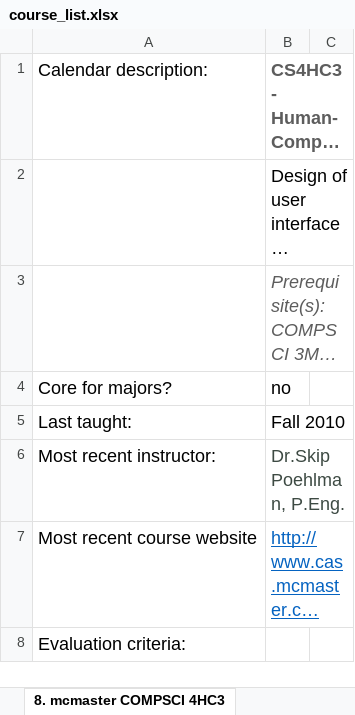
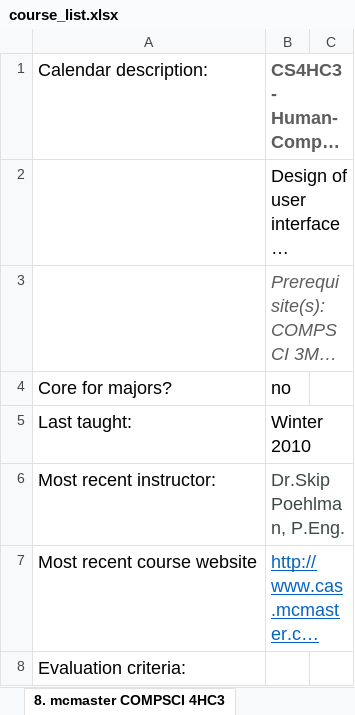
Before and after one commit to keyvankhademi/HCI-Courses-Project, an Excel workbook: HCI_Course/course_list.xlsx, sheet 8. mcmaster COMPSCI 4HC3, drawn as a sheet; only a part is shown; long unchanged cells end in …; values as stored, in another font and other column widths than the file's, no borders; the diff names each change by its address in the sheet, - before the commit and + after, or states it on an @@ line.

```diff
--- a/HCI_Course/course_list.xlsx (sheet 8. mcmaster COMPSCI 4HC3)
+++ b/HCI_Course/course_list.xlsx (sheet 8. mcmaster COMPSCI 4HC3)
-B5: Fall 2010
+B5: Winter 2010
```
Also changed, not shown: sheet 10. carlaton COMP 3008, sheet 15. uwo Computer Science 4474A, sheet 14. uvic 411, sheet ##. usask CMPT 481, sheet 14. uvic 310, sheet 4. UdeM IFT 2905, 16 more sheets, 3 other files.
